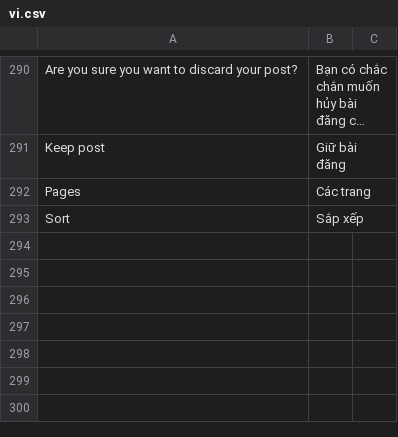
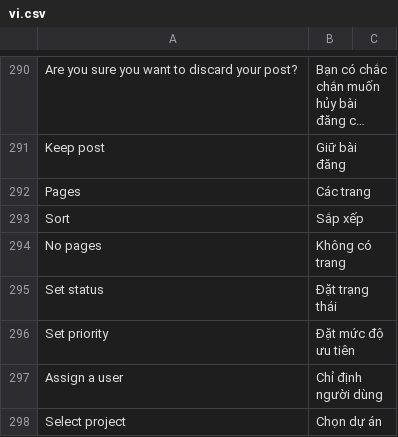
Before and after one commit to MOBIWORK/MBW_MarketPlace_GamePlan, a CSV file: gameplan/translations/vi.csv, drawn as a sheet; only a part is shown, gaps mark what is left out; long unchanged cells end in ….

Commit message:
update translation

```diff
--- a/gameplan/translations/vi.csv
+++ b/gameplan/translations/vi.csv
@@ -293 +293,6 @@ Pages,Các trang,
 Sort,Sắp xếp,
+No pages,Không có trang,
+Set status,Đặt trạng thái,
+Set priority,Đặt mức độ ưu tiên,
+Assign a user,Chỉ định người dùng,
+Select project,Chọn dự án,
```
Also changed, not shown: 2 other files.
